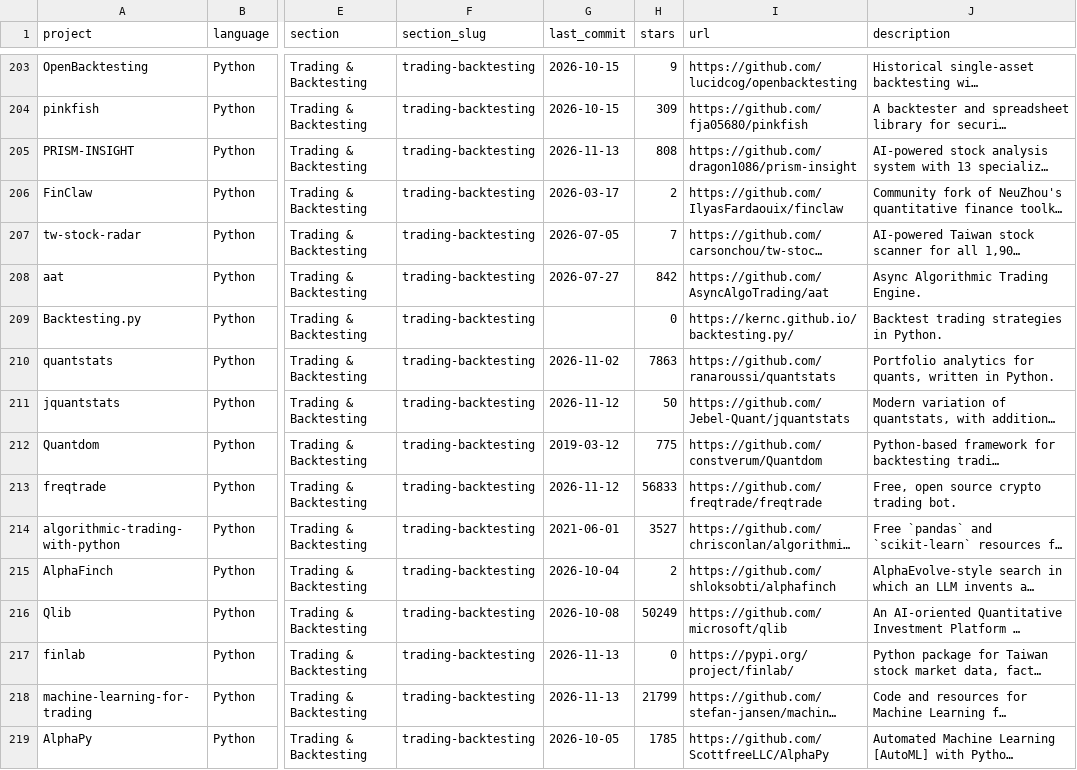
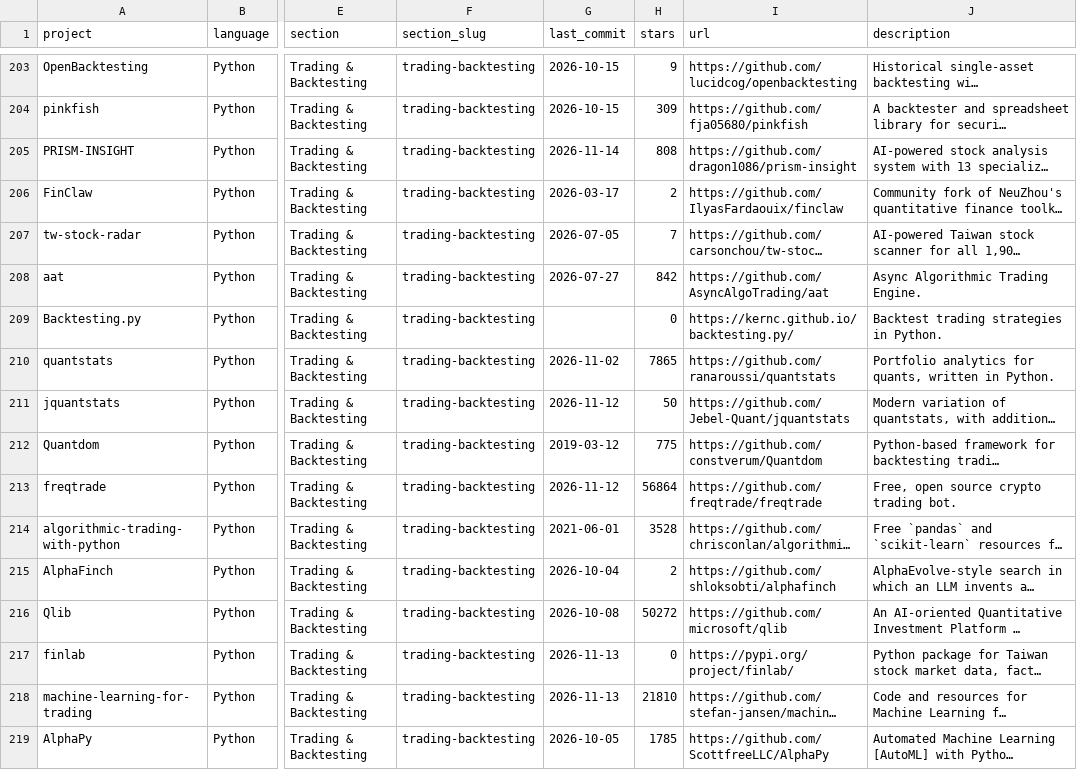
Before and after one commit to KalskiTheDan/awesome-quant, a CSV file: projects.csv, drawn as a sheet; only a part is shown, gaps mark what is left out; long unchanged cells end in …; the diff covers the shown part only; the diff names each change by its address in the sheet, - before the commit and + after, or states it on an @@ line.

```diff
--- a/projects.csv
+++ b/projects.csv
-G205 (last_commit): 2026-11-13
+G205 (last_commit): 2026-11-14
-H210 (stars): 7863
+H210 (stars): 7865
-H213 (stars): 56833
+H213 (stars): 56864
-H214 (stars): 3527
+H214 (stars): 3528
-H216 (stars): 50249
+H216 (stars): 50272
-H218 (stars): 21799
+H218 (stars): 21810
```
Also changed, not shown: 159 edited cells elsewhere in this file, 1 other file.
